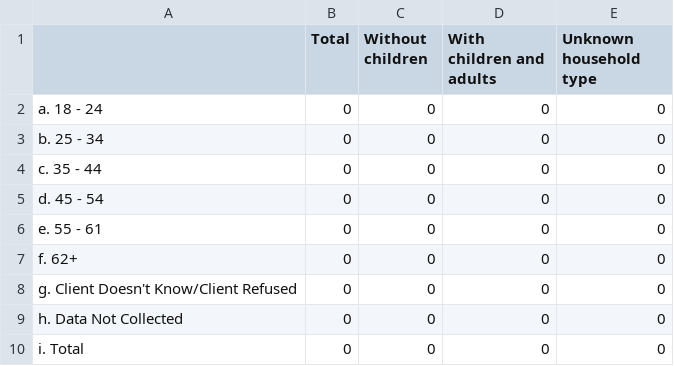
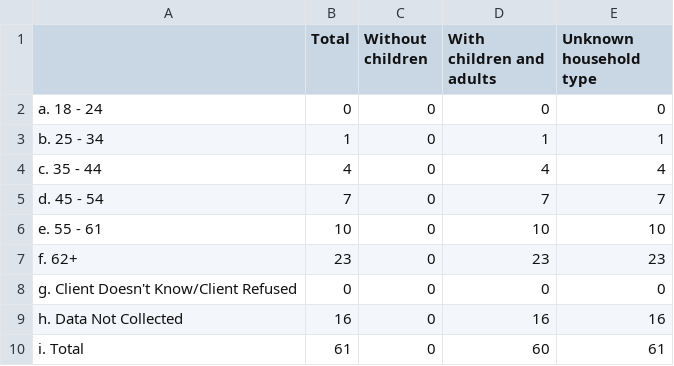
Before and after one commit to servinglynk/hslynk-open-source, a CSV file: hmis-hud-reports/Q25d.csv, drawn as a sheet.

```diff
--- a/hmis-hud-reports/Q25d.csv
+++ b/hmis-hud-reports/Q25d.csv
@@ -2,9 +2,9 @@
    a. 18 - 24,0,0,0,0
-   b. 25 - 34,0,0,0,0
-   c. 35 - 44,0,0,0,0
-   d. 45 - 54,0,0,0,0
-   e. 55 - 61,0,0,0,0
-  f. 62+,0,0,0,0
+   b. 25 - 34,1,0,1,1
+   c. 35 - 44,4,0,4,4
+   d. 45 - 54,7,0,7,7
+   e. 55 - 61,10,0,10,10
+  f. 62+,23,0,23,23
   g. Client Doesn't Know/Client Refused,0,0,0,0
-  h. Data Not Collected,0,0,0,0
-  i. Total,0,0,0,0
+  h. Data Not Collected,16,0,16,16
+  i. Total,61,0,60,61
```
Also changed, not shown: hmis-hud-reports/Q11.csv, hmis-hud-reports/Q12b.csv, 43 other files.
